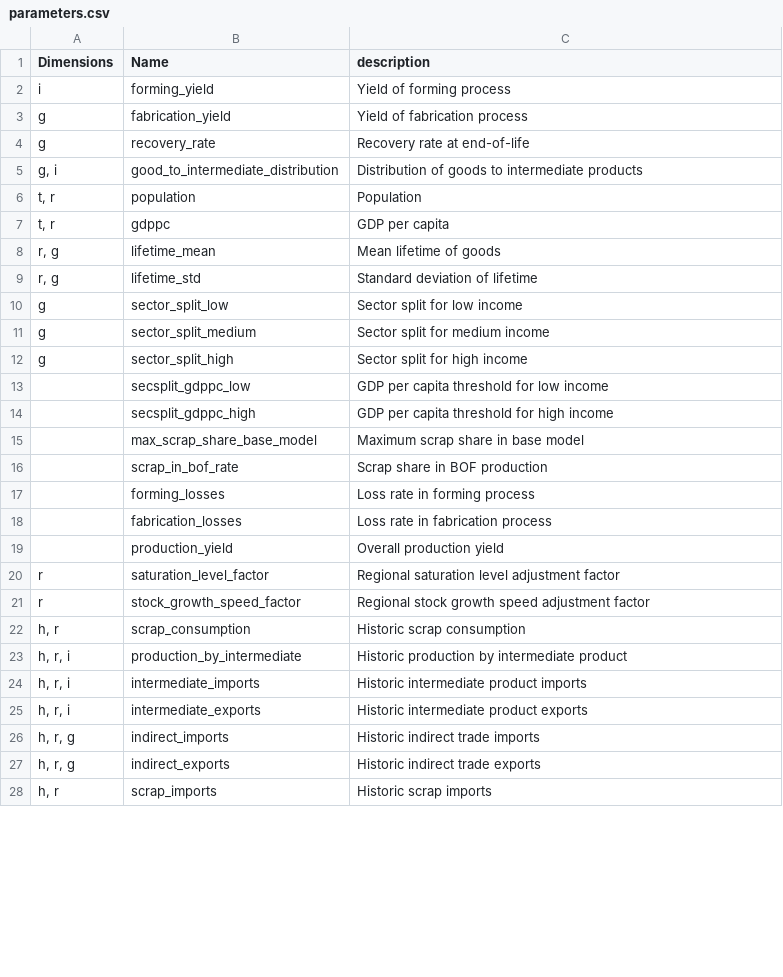
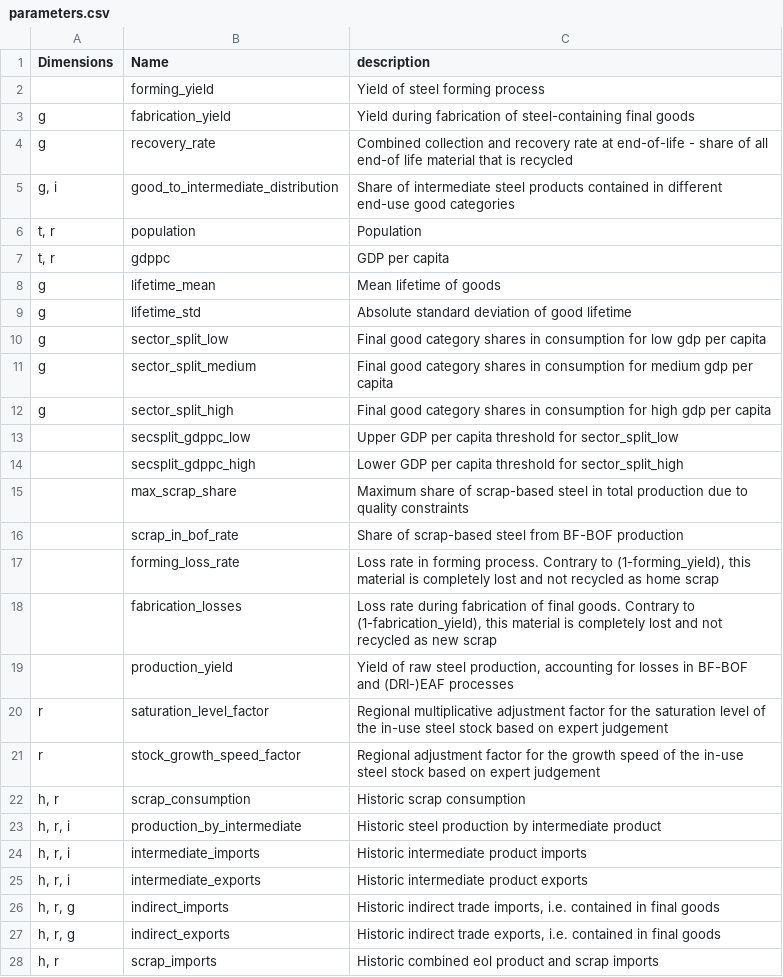
Before and after one commit to pik-piam/remind-mfa, a CSV file: docs/steel/definitions/parameters.csv, drawn as a sheet; only a part is shown; the diff covers the shown part only.

```diff
--- a/docs/steel/definitions/parameters.csv
+++ b/docs/steel/definitions/parameters.csv
@@ -1,28 +1,28 @@
 Dimensions,Name,description
-i,forming_yield,Yield of forming process
-g,fabrication_yield,Yield of fabrication process
-g,recovery_rate,Recovery rate at end-of-life
-"g, i",good_to_intermediate_distribution,Distribution of goods to intermediate products
+,forming_yield,Yield of steel forming process
+g,fabrication_yield,Yield during fabrication of steel-containing final goods
+g,recovery_rate,Combined collection and recovery rate at end-of-life - share of all end-of life material that is recycled
+"g, i",good_to_intermediate_distribution,Share of intermediate steel products contained in different end-use good categories
 "t, r",population,Population
 "t, r",gdppc,GDP per capita
-"r, g",lifetime_mean,Mean lifetime of goods
-"r, g",lifetime_std,Standard deviation of lifetime
-g,sector_split_low,Sector split for low income
-g,sector_split_medium,Sector split for medium income
-g,sector_split_high,Sector split for high income
-,secsplit_gdppc_low,GDP per capita threshold for low income
-,secsplit_gdppc_high,GDP per capita threshold for high income
-,max_scrap_share_base_model,Maximum scrap share in base model
-,scrap_in_bof_rate,Scrap share in BOF production
-,forming_losses,Loss rate in forming process
-,fabrication_losses,Loss rate in fabrication process
-,production_yield,Overall production yield
-r,saturation_level_factor,Regional saturation level adjustment factor
-r,stock_growth_speed_factor,Regional stock growth speed adjustment factor
+g,lifetime_mean,Mean lifetime of goods
+g,lifetime_std,Absolute standard deviation of good lifetime
+g,sector_split_low,Final good category shares in consumption for low gdp per capita
+g,sector_split_medium,Final good category shares in consumption for medium gdp per capita
+g,sector_split_high,Final good category shares in consumption for high gdp per capita
+,secsplit_gdppc_low,Upper GDP per capita threshold for sector_split_low
+,secsplit_gdppc_high,Lower GDP per capita threshold for sector_split_high
+,max_scrap_share,Maximum share of scrap-based steel in total production due to quality constraints
+,scrap_in_bof_rate,Share of scrap-based steel from BF-BOF production
+,forming_loss_rate,"Loss rate in forming process. Contrary to (1-forming_yield), this material is completely lost and not recycled as home scrap"
+,fabrication_losses,"Loss rate during fabrication of final goods. Contrary to (1-fabrication_yield), this material is completely lost and not recycled as new scrap"
+,production_yield,"Yield of raw steel production, accounting for losses in BF-BOF and (DRI-)EAF processes"
+r,saturation_level_factor,Regional multiplicative adjustment factor for the saturation level of the in-use steel stock based on expert judgement
+r,stock_growth_speed_factor,Regional adjustment factor for the growth speed of the in-use steel stock based on expert judgement
 "h, r",scrap_consumption,Historic scrap consumption
-"h, r, i",production_by_intermediate,Historic production by intermediate product
+"h, r, i",production_by_intermediate,Historic steel production by intermediate product
 "h, r, i",intermediate_imports,Historic intermediate product imports
 "h, r, i",intermediate_exports,Historic intermediate product exports
-"h, r, g",indirect_imports,Historic indirect trade imports
-"h, r, g",indirect_exports,Historic indirect trade exports
-"h, r",scrap_imports,Historic scrap imports
+"h, r, g",indirect_imports,"Historic indirect trade imports, i.e. contained in final goods"
+"h, r, g",indirect_exports,"Historic indirect trade exports, i.e. contained in final goods"
+"h, r",scrap_imports,Historic combined eol product and scrap imports
```
Also changed, not shown: 1 edited cell elsewhere in this file, 7 other files.
